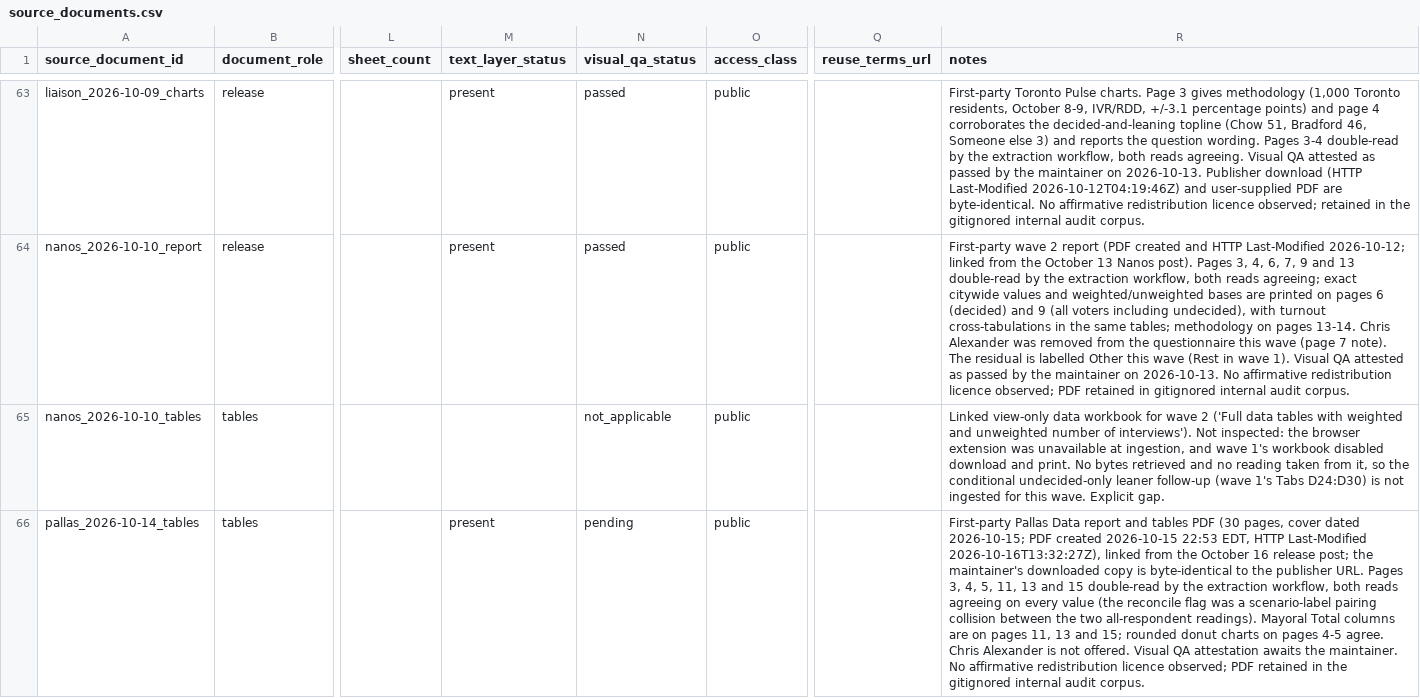
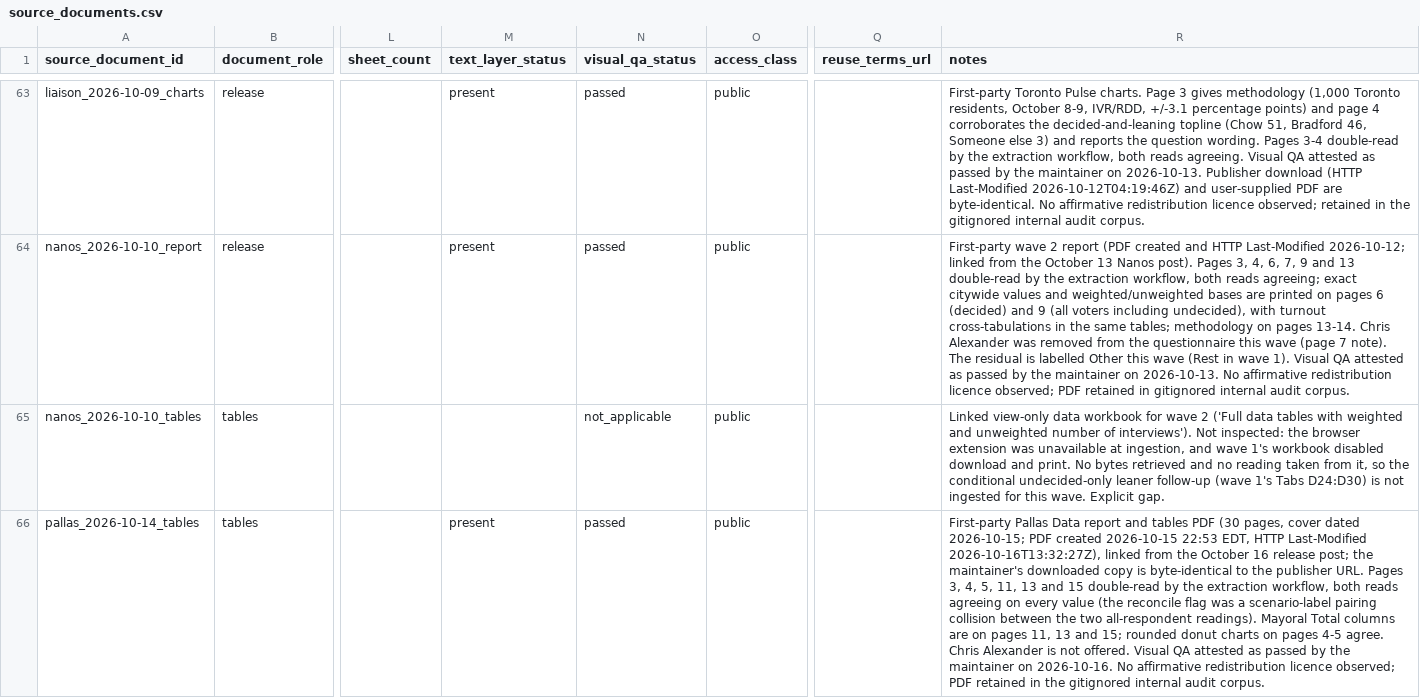
Before and after one commit to alexwolson/toronto-election-poll-tracker-data, a CSV file: data/raw/polls/source_documents.csv, drawn as a sheet; only a part is shown, gaps mark what is left out; the diff names each change by its address in the sheet, - before the commit and + after, or states it on an @@ line.

```diff
--- a/data/raw/polls/source_documents.csv
+++ b/data/raw/polls/source_documents.csv
-N66 (visual_qa_status): pending
+N66 (visual_qa_status): passed
-R66 (notes): …Visual QA attestation awaits the maintainer. No affirmative…
+R66 (notes): …Visual QA attested as passed by the maintainer on 2026-10-16. No affirmative…
```
